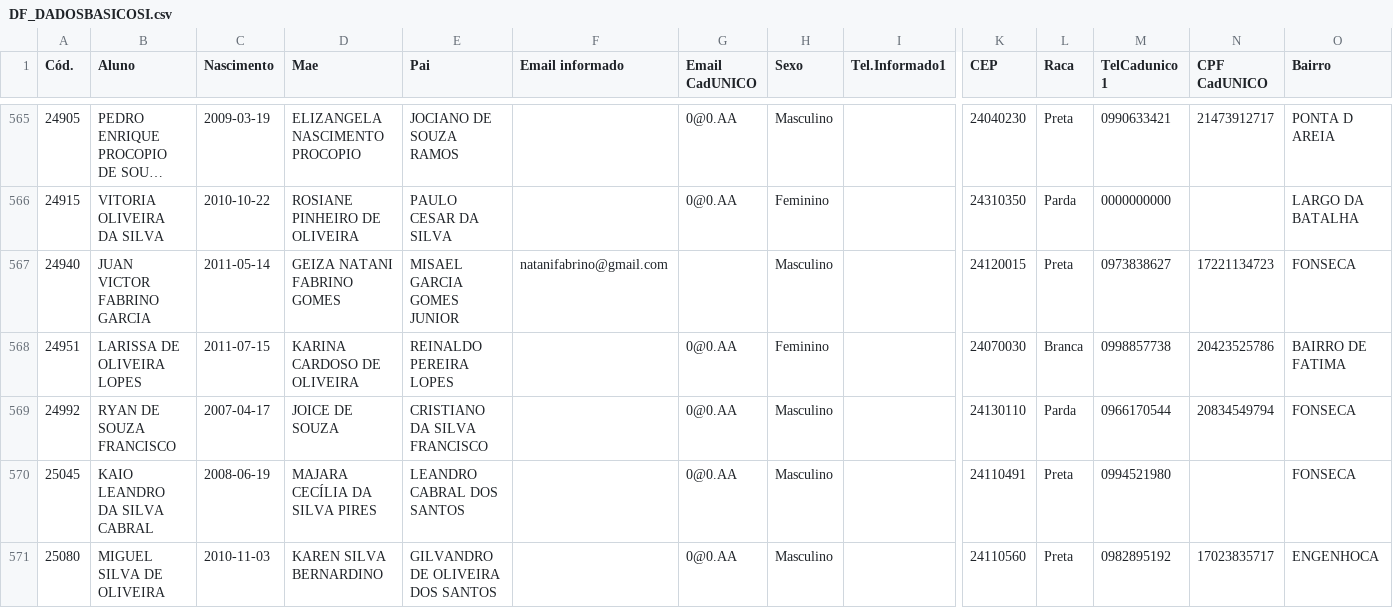
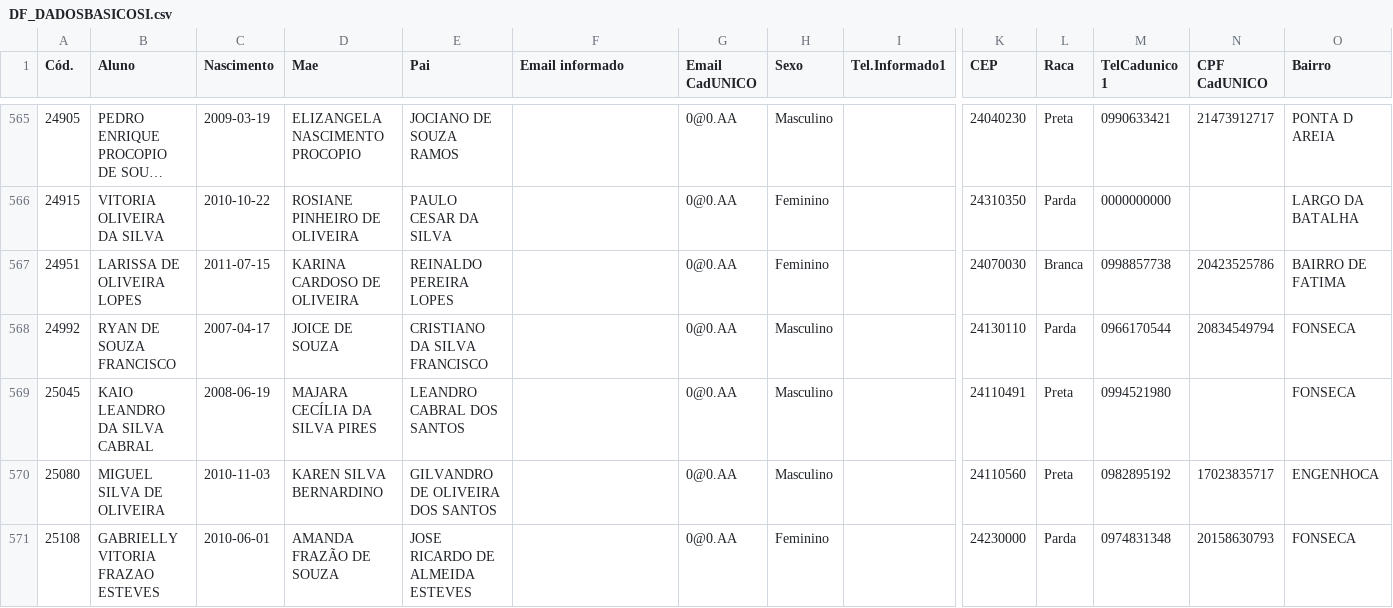
Before and after one commit to DesenvCaeta/DesenvCaeta, a CSV file: DF_DADOSBASICOSI.csv, drawn as a sheet; only a part is shown, gaps mark what is left out; the shorter side is filled out with more unchanged rows; long unchanged cells end in …; rows hold the shown columns only; the diff names each change by its address in the sheet, - before the commit and + after, or states it on an @@ line.

```diff
--- a/DF_DADOSBASICOSI.csv
+++ b/DF_DADOSBASICOSI.csv
-row 567: 24940 | JUAN VICTOR FABRINO GARCIA | 2011-05-14 | GEIZA NATANI FABRINO GOMES | MISAEL GARCIA GOMES JUNIOR | natanifabrino@gmail.com |  | Masculino |  | 24120015 | Preta | 0973838627 | 17221134723 | FONSECA
```
Also changed, not shown: DF_ALUNOS.csv, DF_ALUNOSI.csv, 9 other files.
